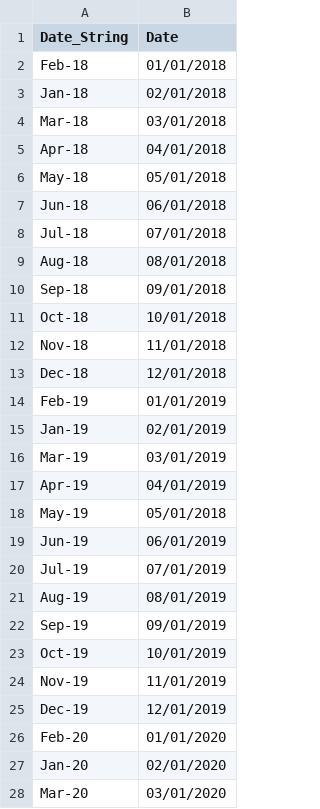
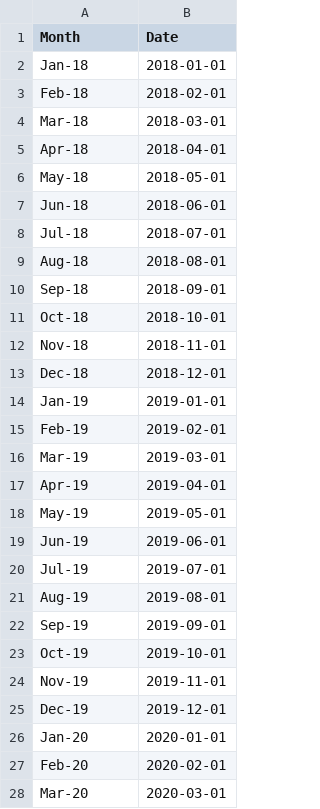
Before and after one commit to JHU-315/FinalProject, a CSV file: CleanedData/CSV Files/Date_To_Month_Yr.csv, drawn as a sheet; only a part is shown; the diff covers the shown part only.

```diff
--- a/CleanedData/CSV Files/Date_To_Month_Yr.csv
+++ b/CleanedData/CSV Files/Date_To_Month_Yr.csv
@@ -1,28 +1,28 @@
-Date_String,Date
-Feb-18,01/01/2018
-Jan-18,02/01/2018
-Mar-18,03/01/2018
-Apr-18,04/01/2018
-May-18,05/01/2018
-Jun-18,06/01/2018
-Jul-18,07/01/2018
-Aug-18,08/01/2018
-Sep-18,09/01/2018
-Oct-18,10/01/2018
-Nov-18,11/01/2018
-Dec-18,12/01/2018
-Feb-19,01/01/2019
-Jan-19,02/01/2019
-Mar-19,03/01/2019
-Apr-19,04/01/2019
-May-19,05/01/2018
-Jun-19,06/01/2019
-Jul-19,07/01/2019
-Aug-19,08/01/2019
-Sep-19,09/01/2019
-Oct-19,10/01/2019
-Nov-19,11/01/2019
-Dec-19,12/01/2019
-Feb-20,01/01/2020
-Jan-20,02/01/2020
-Mar-20,03/01/2020
+Month,Date
+Jan-18,2018-01-01
+Feb-18,2018-02-01
+Mar-18,2018-03-01
+Apr-18,2018-04-01
+May-18,2018-05-01
+Jun-18,2018-06-01
+Jul-18,2018-07-01
+Aug-18,2018-08-01
+Sep-18,2018-09-01
+Oct-18,2018-10-01
+Nov-18,2018-11-01
+Dec-18,2018-12-01
+Jan-19,2019-01-01
+Feb-19,2019-02-01
+Mar-19,2019-03-01
+Apr-19,2019-04-01
+May-19,2019-05-01
+Jun-19,2019-06-01
+Jul-19,2019-07-01
+Aug-19,2019-08-01
+Sep-19,2019-09-01
+Oct-19,2019-10-01
+Nov-19,2019-11-01
+Dec-19,2019-12-01
+Jan-20,2020-01-01
+Feb-20,2020-02-01
+Mar-20,2020-03-01
```
Also changed, not shown: 2 added rows, 2 removed rows and 31 edited cells elsewhere in this file, 3 other files.
